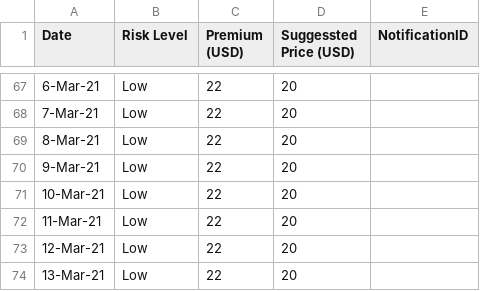
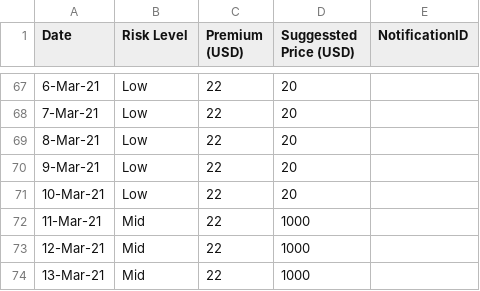
Before and after one commit to earling/it-north, a CSV file: it-north-2021-pricing.csv, drawn as a sheet; only a part is shown, gaps mark what is left out.

Commit message:
11-Mar-21 risk level changed

```diff
--- a/it-north-2021-pricing.csv
+++ b/it-north-2021-pricing.csv
@@ -71,4 +71,4 @@
 10-Mar-21,Low,22,20,
-11-Mar-21,Low,22,20,
-12-Mar-21,Low,22,20,
-13-Mar-21,Low,22,20,
+11-Mar-21,Mid,22,1000,
+12-Mar-21,Mid,22,1000,
+13-Mar-21,Mid,22,1000,
```
